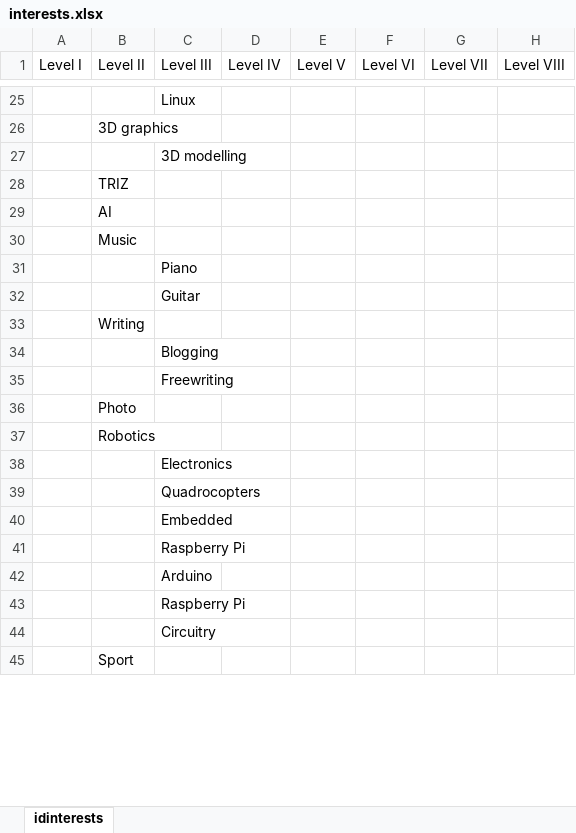
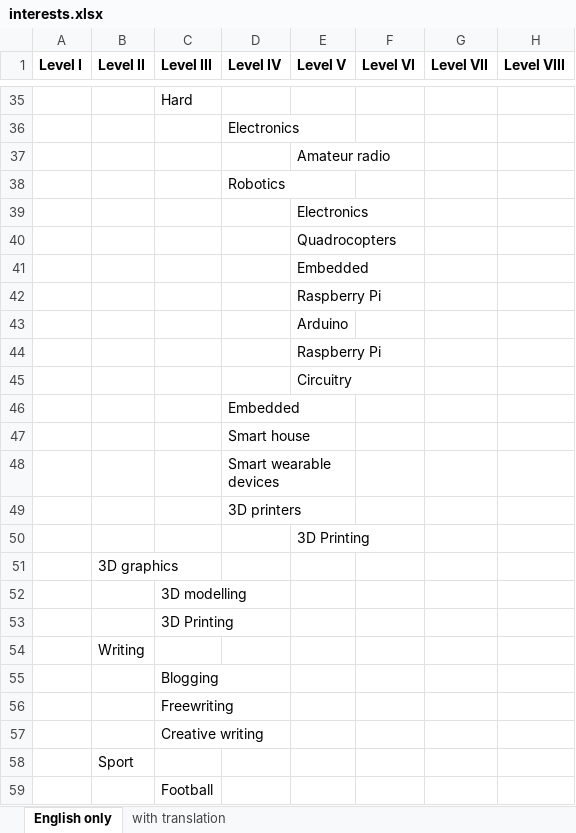
Before and after one commit to avvy/hspaceportal, an Excel workbook: data/in/interests.xlsx, sheet English only, drawn as a sheet; only a part is shown, gaps mark what is left out; values as stored, in another font and other column widths than the file's, no borders; charts and pictures not drawn; removed rows and columns are numbered as before the commit, all else as after; the diff covers the shown part only; the diff names each change by its address in the sheet, - before the commit and + after, or states it on an @@ line.

```diff
--- a/data/in/interests.xlsx (sheet English only)
+++ b/data/in/interests.xlsx (sheet English only)
-sheet tab: idinterests
+sheet tab: English only
+sheet tab: with translation
-A1:H1 bold: off
+A1:H1 bold: on
-C35 (Level III): Linux
+C35 (Level III): Hard
+row 36:  |  |  | Electronics
+row 37:  |  |  |  | Amateur radio
+row 38:  |  |  | Robotics
+row 39:  |  |  |  | Electronics
+row 40:  |  |  |  | Quadrocopters
+row 41:  |  |  |  | Embedded
+row 42:  |  |  |  | Raspberry Pi
+row 43:  |  |  |  | Arduino
+row 44:  |  |  |  | Raspberry Pi
+row 45:  |  |  |  | Circuitry
+row 46:  |  |  | Embedded
+row 47:  |  |  | Smart house
+row 48:  |  |  | Smart wearable devices
+row 49:  |  |  | 3D printers
+row 50:  |  |  |  | 3D Printing
-row 28:  | TRIZ
-row 29:  | AI
-row 30:  | Music
-C53 (Level III): Piano
+C53 (Level III): 3D Printing
-row 32:  |  | Guitar
-row 36:  | Photo
-row 37:  | Robotics
-C57 (Level III): Electronics
+C57 (Level III): Creative writing
+C57:D57 merged
-row 39:  |  | Quadrocopters
-row 40:  |  | Embedded
-row 41:  |  | Raspberry Pi
-row 42:  |  | Arduino
-row 43:  |  | Raspberry Pi
-row 44:  |  | Circuitry
+row 59:  |  | Football
```
Also changed, not shown: 366 added rows, 23 removed rows, 1 moved row, 17 edited cells and merged cells elsewhere in this sheet, charts or pictures, 8 other files.
